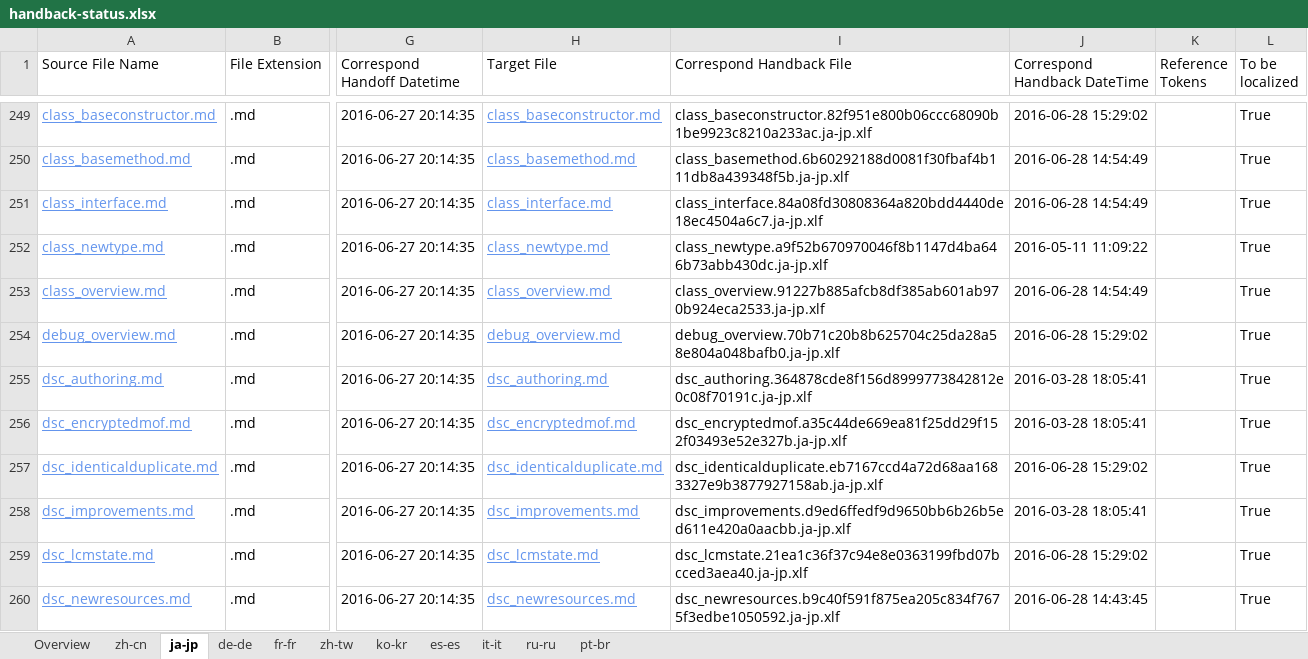
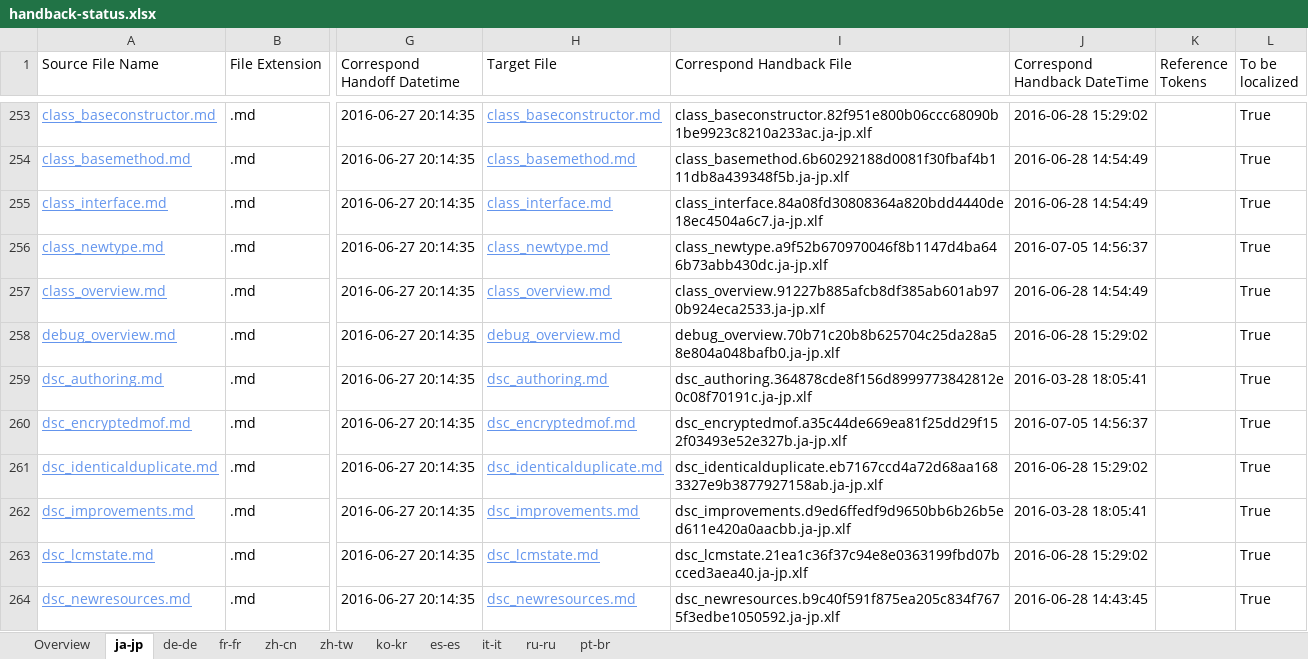
Before and after one commit to SonjaSaltzman/powerShell-Docs.handback, an Excel workbook: ol-handback/PowerShell/powerShell-Docs/live/handback-status.xlsx, sheet ja-jp, drawn as a sheet; only a part is shown, gaps mark what is left out; values as stored, in another font and other column widths than the file's, no borders; table styles not drawn; addresses are those after the commit; the diff covers the shown part only; the diff names each change by its address in the sheet, - before the commit and + after, or states it on an @@ line.

```diff
--- a/ol-handback/PowerShell/powerShell-Docs/live/handback-status.xlsx (sheet ja-jp)
+++ b/ol-handback/PowerShell/powerShell-Docs/live/handback-status.xlsx (sheet ja-jp)
@@ sheet tab order changed: Overview | ja-jp | de-de | fr-fr | zh-cn | zh-tw | ko-kr | es-es | it-it | ru-ru | pt-br @@
-J256 (Correspond Handback DateTime): 2016-05-11 11:09:22
+J256 (Correspond Handback DateTime): 2016-07-05 14:56:37
-J260 (Correspond Handback DateTime): 2016-03-28 18:05:41
+J260 (Correspond Handback DateTime): 2016-07-05 14:56:37
```
Also changed, not shown: 14 added rows, 6 removed rows and 5 edited cells elsewhere in this sheet, sheet Overview, ol-handback/PowerShell/powerShell-Docs/live/localization-status.xlsx.
